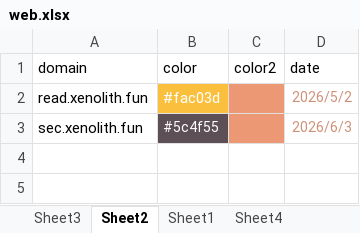
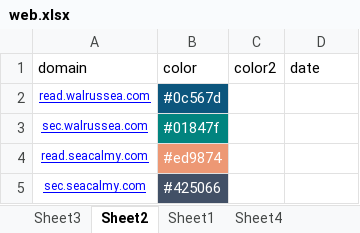
Before and after one commit to nowmobi/projectGames, an Excel workbook: game46/web.xlsx, sheet Sheet2, drawn as a sheet; values as stored, in another font and other column widths than the file's, no borders; removed rows and columns are numbered as before the commit, all else as after; the diff names each change by its address in the sheet, - before the commit and + after, or states it on an @@ line.

```diff
--- a/game46/web.xlsx (sheet Sheet2)
+++ b/game46/web.xlsx (sheet Sheet2)
-row 2: read.xenolith.fun | #fac03d |  | 2026/5/2
-row 3: sec.xenolith.fun | #5c4f55 |  | 2026/6/3
+row 2: read.walrussea.com | #0c567d
+row 3: sec.walrussea.com | #01847f
+row 4: read.seacalmy.com | #ed9874
+row 5: sec.seacalmy.com | #425066
```
Also changed, not shown: sheet Sheet3, game52/web.xlsx, game53/web.xlsx, 33 other files.
